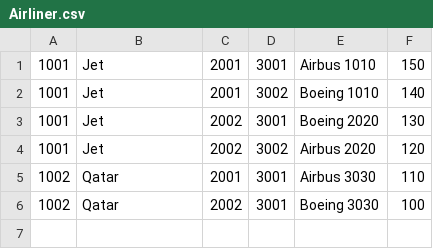
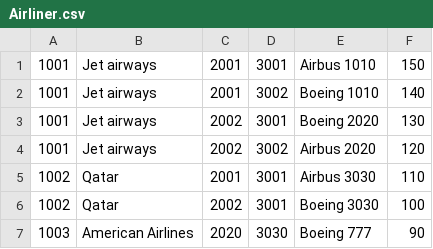
Before and after one commit to MenitaKoonani/NeuAssignments, a CSV file: TravelAgency/Airliner.csv, drawn as a sheet.

Commit message:
Travel Agency revenue calculated.

```diff
--- a/TravelAgency/Airliner.csv
+++ b/TravelAgency/Airliner.csv
@@ -1,6 +1,7 @@
-1001,Jet,2001,3001,Airbus 1010,150
-1001,Jet,2001,3002,Boeing 1010,140
-1001,Jet,2002,3001,Boeing 2020,130
-1001,Jet,2002,3002,Airbus 2020,120
+1001,Jet airways,2001,3001,Airbus 1010,150
+1001,Jet airways,2001,3002,Boeing 1010,140
+1001,Jet airways,2002,3001,Boeing 2020,130
+1001,Jet airways,2002,3002,Airbus 2020,120
 1002,Qatar,2001,3001,Airbus 3030,110
 1002,Qatar,2002,3001,Boeing 3030,100
+1003,American Airlines,2020,3030,Boeing 777,90
```
Also changed, not shown: TravelAgency/Customer_Seat.csv, 3 other files.
